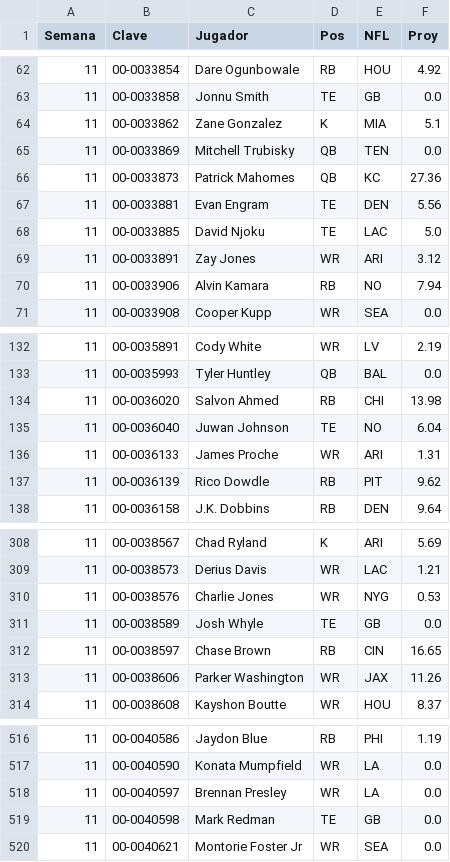
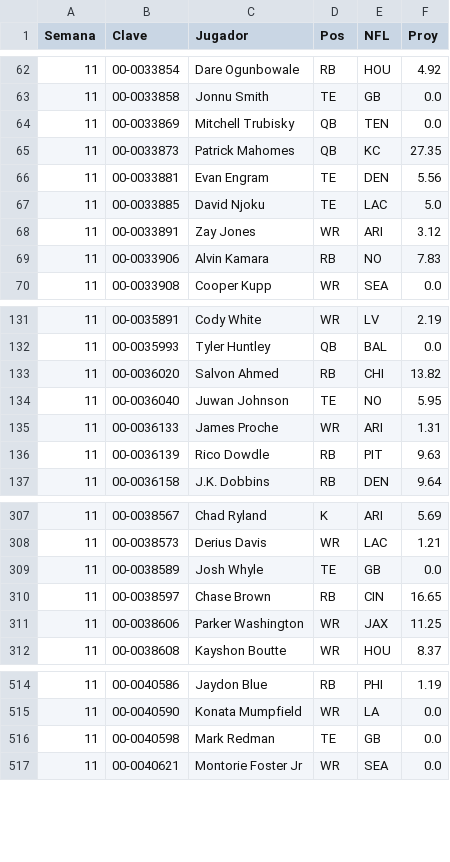
Before and after one commit to Golazo20XX/sunday-locker, a CSV file: historial/puro_2026_s11.csv, drawn as a sheet; only a part is shown, gaps mark what is left out; the diff covers the shown part only.

```diff
--- a/historial/puro_2026_s11.csv
+++ b/historial/puro_2026_s11.csv
@@ -63,5 +63,4 @@ Semana,Clave,Jugador,Pos,NFL,Proy
 11,00-0033858,Jonnu Smith,TE,GB,0.0
-11,00-0033862,Zane Gonzalez,K,MIA,5.1
 11,00-0033869,Mitchell Trubisky,QB,TEN,0.0
-11,00-0033873,Patrick Mahomes,QB,KC,27.36
+11,00-0033873,Patrick Mahomes,QB,KC,27.35
 11,00-0033881,Evan Engram,TE,DEN,5.56
@@ -69,3 +68,3 @@ Semana,Clave,Jugador,Pos,NFL,Proy
 11,00-0033891,Zay Jones,WR,ARI,3.12
-11,00-0033906,Alvin Kamara,RB,NO,7.94
+11,00-0033906,Alvin Kamara,RB,NO,7.83
 11,00-0033908,Cooper Kupp,WR,SEA,0.0
@@ -133,6 +132,6 @@ Semana,Clave,Jugador,Pos,NFL,Proy
 11,00-0035993,Tyler Huntley,QB,BAL,0.0
-11,00-0036020,Salvon Ahmed,RB,CHI,13.98
-11,00-0036040,Juwan Johnson,TE,NO,6.04
+11,00-0036020,Salvon Ahmed,RB,CHI,13.82
+11,00-0036040,Juwan Johnson,TE,NO,5.95
 11,00-0036133,James Proche,WR,ARI,1.31
-11,00-0036139,Rico Dowdle,RB,PIT,9.62
+11,00-0036139,Rico Dowdle,RB,PIT,9.63
 11,00-0036158,J.K. Dobbins,RB,DEN,9.64
@@ -309,6 +308,5 @@ Semana,Clave,Jugador,Pos,NFL,Proy
 11,00-0038573,Derius Davis,WR,LAC,1.21
-11,00-0038576,Charlie Jones,WR,NYG,0.53
 11,00-0038589,Josh Whyle,TE,GB,0.0
 11,00-0038597,Chase Brown,RB,CIN,16.65
-11,00-0038606,Parker Washington,WR,JAX,11.26
+11,00-0038606,Parker Washington,WR,JAX,11.25
 11,00-0038608,Kayshon Boutte,WR,HOU,8.37
@@ -517,3 +515,2 @@ Semana,Clave,Jugador,Pos,NFL,Proy
 11,00-0040590,Konata Mumpfield,WR,LA,0.0
-11,00-0040597,Brennan Presley,WR,LA,0.0
 11,00-0040598,Mark Redman,TE,GB,0.0
```
Also changed, not shown: 53 edited cells elsewhere in this file, historial/clima_s11.csv, historial/kdst_s11.csv, 8 other files.
